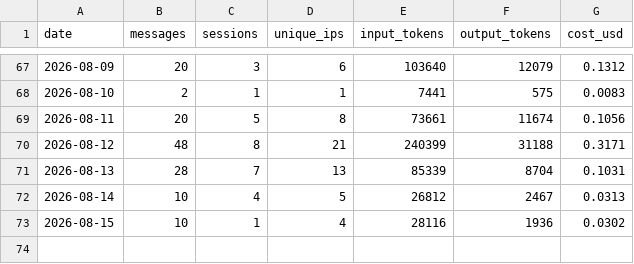
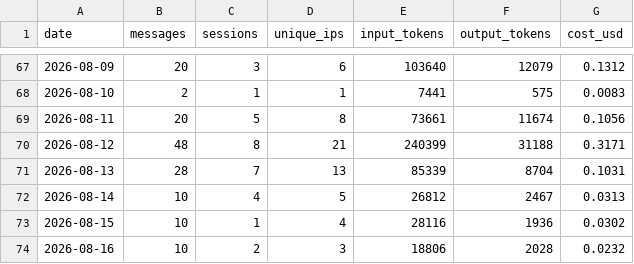
Before and after one commit to wbpowell328/sda-website, a CSV file: chatbot/stats/chatbot-stats.csv, drawn as a sheet; only a part is shown, gaps mark what is left out.

```diff
--- a/chatbot/stats/chatbot-stats.csv
+++ b/chatbot/stats/chatbot-stats.csv
@@ -73 +73,2 @@ date,messages,sessions,unique_ips,input_tokens,output_tokens,cost_usd
 2026-08-15,10,1,4,28116,1936,0.0302
+2026-08-16,10,2,3,18806,2028,0.0232
```
